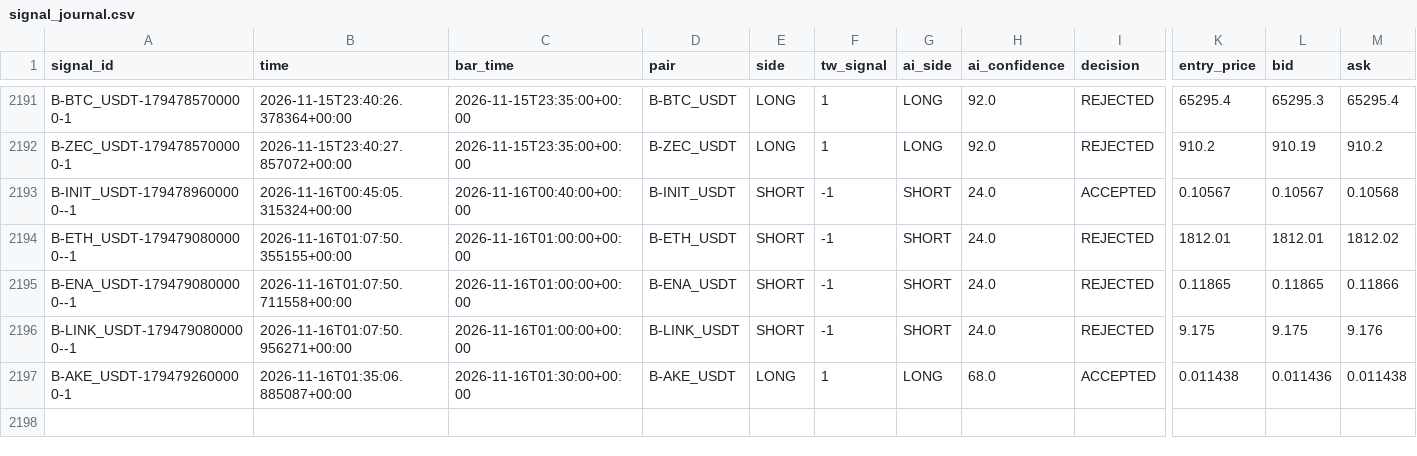
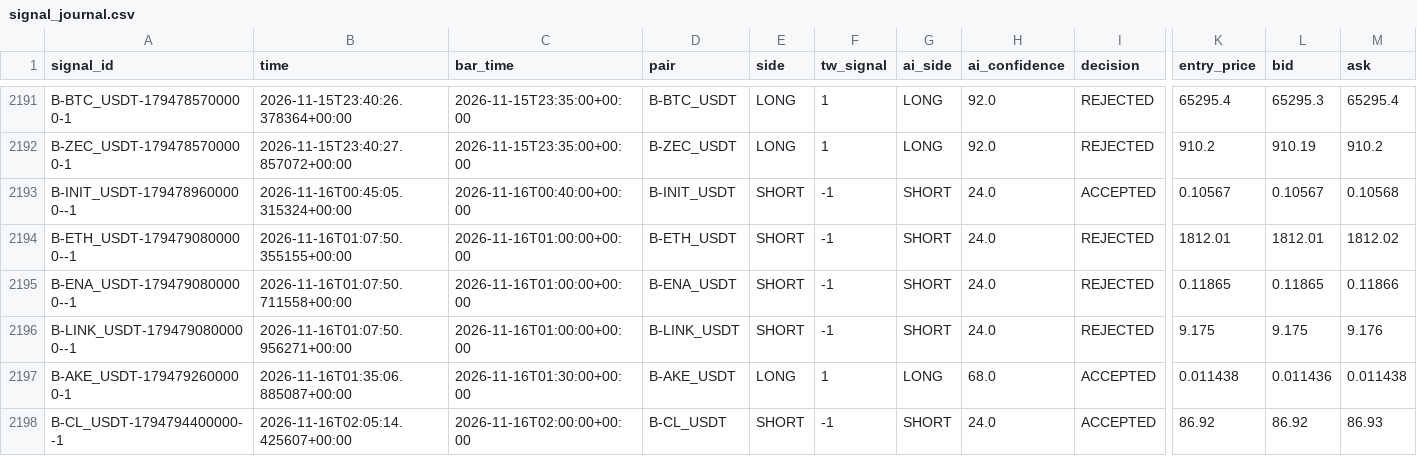
Before and after one commit to harnepal-hub/AMTE-Self-Evolving-Intraday-Trading-Engine, a CSV file: data/paper_live/signal_journal.csv, drawn as a sheet; only a part is shown, gaps mark what is left out; rows hold the shown columns only; the diff names each change by its address in the sheet, - before the commit and + after, or states it on an @@ line.

```diff
--- a/data/paper_live/signal_journal.csv
+++ b/data/paper_live/signal_journal.csv
+row 2198: B-CL_USDT-1794794400000--1 | 2026-11-16T02:05:14.425607+00:00 | 2026-11-16T02:00:00+00:00 | B-CL_USDT | SHORT | -1 | SHORT | 24.0 | ACCEPTED | 86.92 | 86.92 | 86.93
```
Also changed, not shown: 12 other files.
